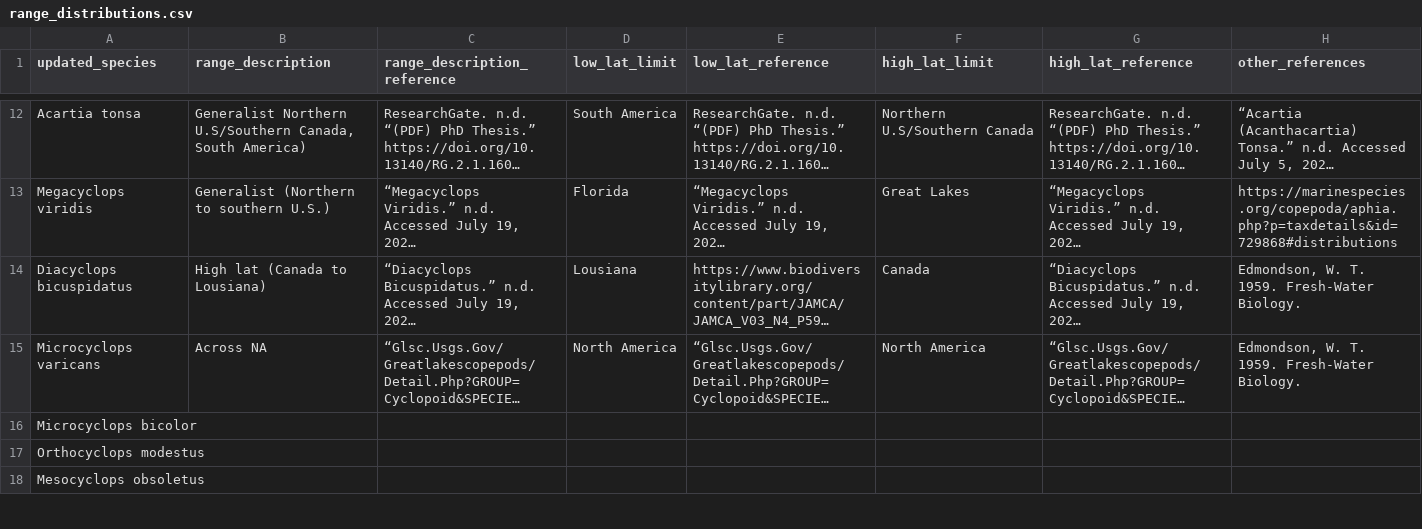
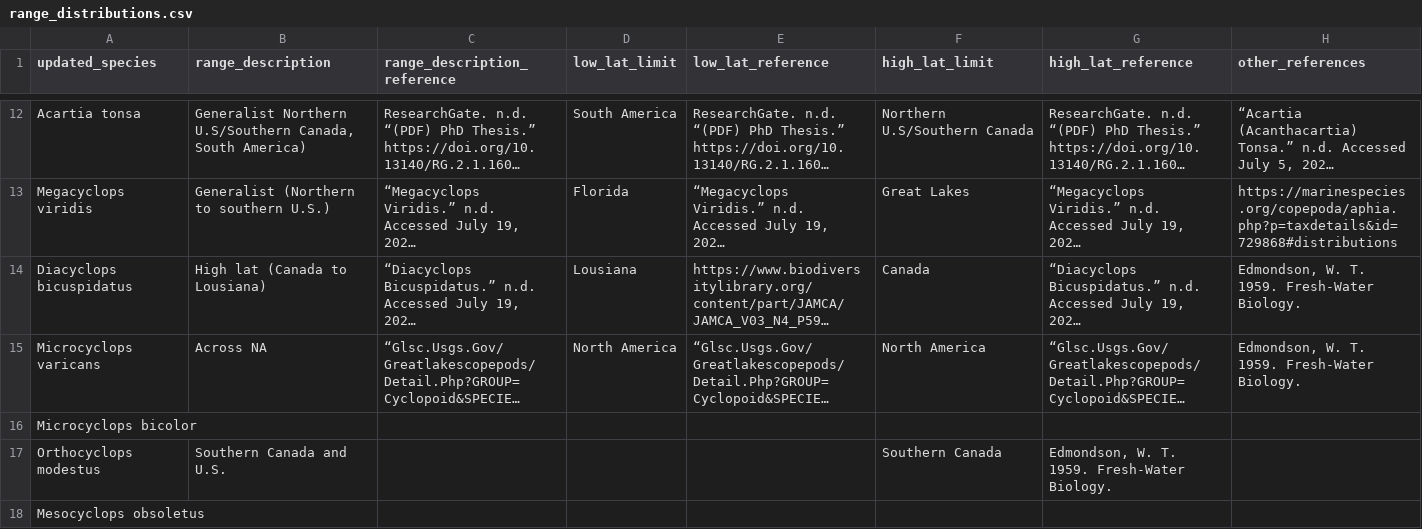
Before and after one commit to ZoopEcoEvo/historical_copepods, a CSV file: Raw_data/range_distributions.csv, drawn as a sheet; only a part is shown, gaps mark what is left out; long unchanged cells end in …; the diff covers the shown part only; the diff names each change by its address in the sheet, - before the commit and + after, or states it on an @@ line.

```diff
--- a/Raw_data/range_distributions.csv
+++ b/Raw_data/range_distributions.csv
-B17 (range_description): (empty)
+B17 (range_description): Southern Canada and U.S.
-F17 (high_lat_limit): (empty)
+F17 (high_lat_limit): Southern Canada
-G17 (high_lat_reference): (empty)
+G17 (high_lat_reference): Edmondson, W. T. 1959. Fresh-Water Biology.
```
Also changed, not shown: 1 removed row and 7 edited cells elsewhere in this file.
